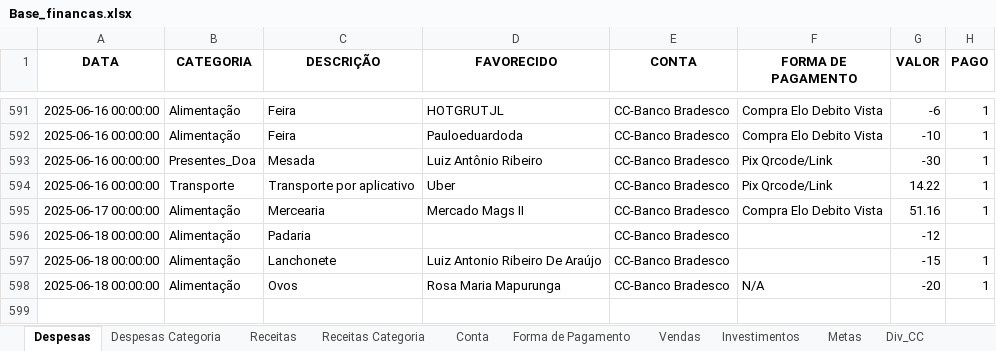
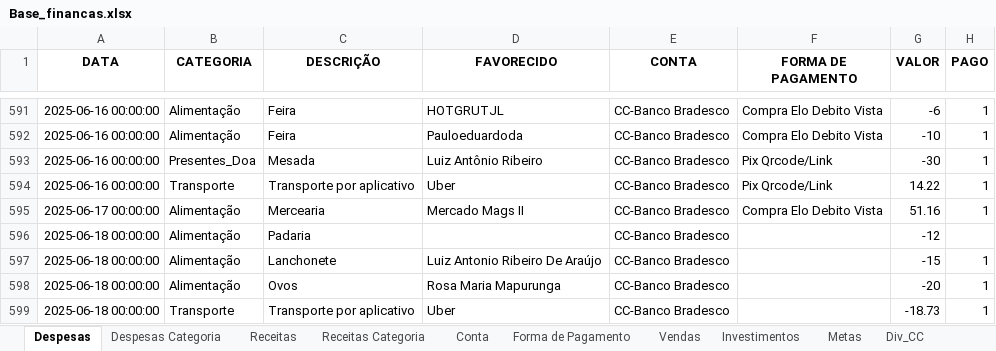
Before and after one commit to Nandho10/dashboard-financeiro, an Excel workbook: Base_financas.xlsx, sheet Despesas, drawn as a sheet; only a part is shown, gaps mark what is left out; values as stored, in another font and other column widths than the file's, no borders; the diff names each change by its address in the sheet, - before the commit and + after, or states it on an @@ line.

```diff
--- a/Base_financas.xlsx (sheet Despesas)
+++ b/Base_financas.xlsx (sheet Despesas)
-F598 (FORMA DE PAGAMENTO): N/A
+F598 (FORMA DE PAGAMENTO): (empty)
+row 599: 2025-06-18 00:00:00 | Transporte | Transporte por aplicativo | Uber | CC-Banco Bradesco |  | -18.73 | 1
```
Also changed, not shown: sheet Receitas, sheet Vendas, 3 other files.
